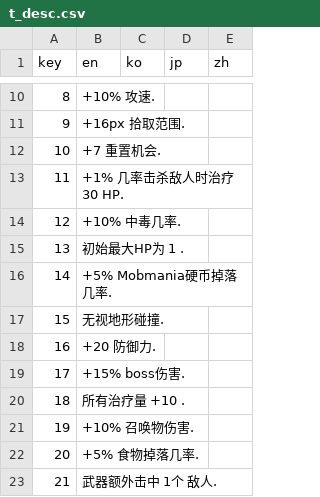
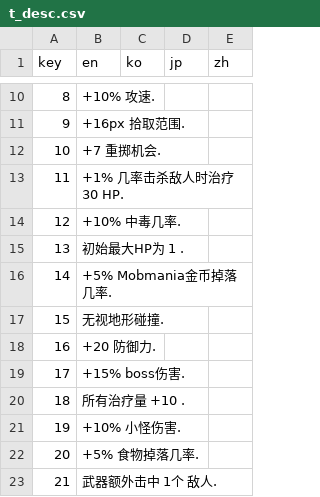
Before and after one commit to Ill-cat/Mobmania-Chinese, a CSV file: 正式版文件/V1.1.1/t_desc.csv, drawn as a sheet; only a part is shown, gaps mark what is left out.

```diff
--- a/正式版文件/V1.1.1/t_desc.csv
+++ b/正式版文件/V1.1.1/t_desc.csv
@@ -11,3 +11,3 @@ key,en,ko,jp,zh
 9,+16px 拾取范围.,,,
-10,+7 重置机会.,,,
+10,+7 重掷机会.,,,
 11,+1% 几率击杀敌人时治疗 30 HP.,,,
@@ -15,3 +15,3 @@ key,en,ko,jp,zh
 13,初始最大HP为 1 .,,,
-14,+5% Mobmania硬币掉落几率.,,,
+14,+5% Mobmania金币掉落几率.,,,
 15,无视地形碰撞.,,,
@@ -20,3 +20,3 @@ key,en,ko,jp,zh
 18,所有治疗量 +10 .,,,
-19,+10% 召唤物伤害.,,,
+19,+10% 小怪伤害.,,,
 20,+5% 食物掉落几率.,,,
```
Also changed, not shown: 正式版文件/V1.1.1/e_name.csv, 4 other files.
